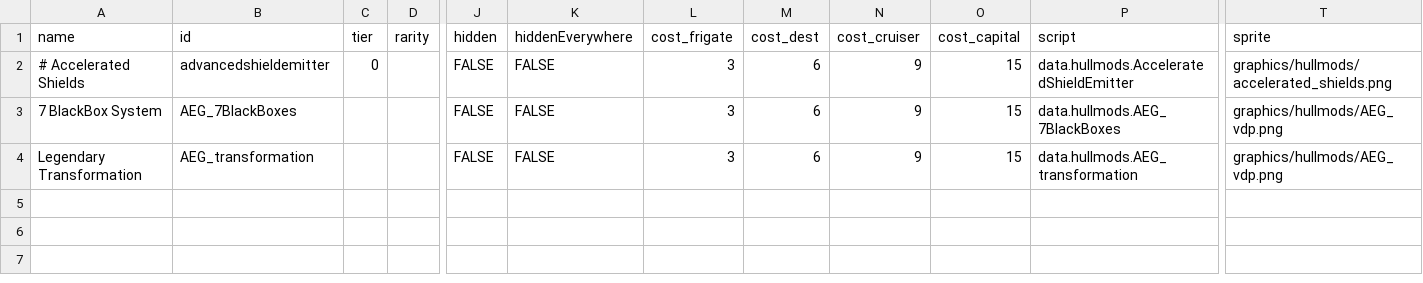
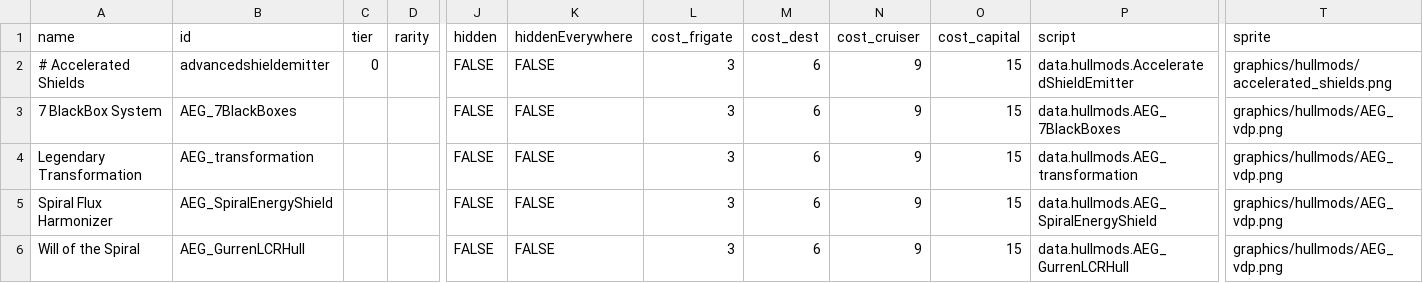
Before and after one commit to OmegaCore7/AEG, a CSV file: data/hullmods/hull_mods.csv, drawn as a sheet; only a part is shown, gaps mark what is left out; rows hold the shown columns only; the diff names each change by its address in the sheet, - before the commit and + after, or states it on an @@ line.

```diff
--- a/data/hullmods/hull_mods.csv
+++ b/data/hullmods/hull_mods.csv
+row 5: Spiral Flux Harmonizer | AEG_SpiralEnergyShield |  |  | FALSE | FALSE | 3 | 6 | 9 | 15 | data.hullmods.AEG_SpiralEnergyShield | graphics/hullmods/AEG_vdp.png
+row 6: Will of the Spiral | AEG_GurrenLCRHull |  |  | FALSE | FALSE | 3 | 6 | 9 | 15 | data.hullmods.AEG_GurrenLCRHull | graphics/hullmods/AEG_vdp.png
```
Also changed, not shown: data/weapons/weapon_data.csv, 5 other files.
